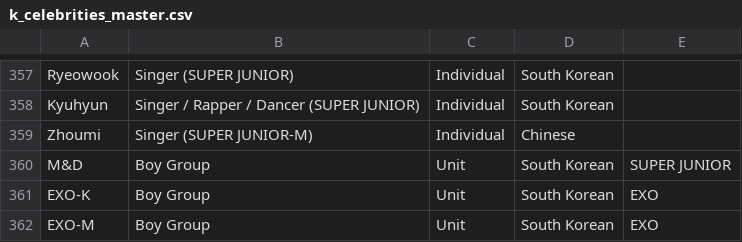
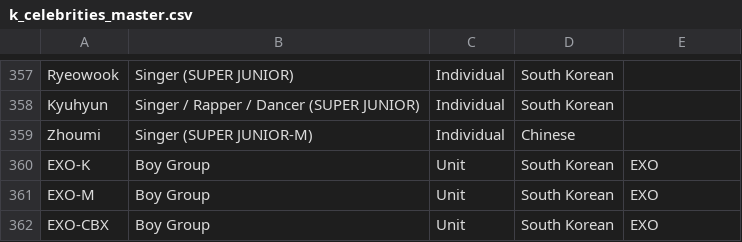
Before and after one commit to ehco-tech/ehco-web, a CSV file: k_celebrities_master.csv, drawn as a sheet; only a part is shown, gaps mark what is left out; the shorter side is filled out with more unchanged rows; the diff names each change by its address in the sheet, - before the commit and + after, or states it on an @@ line.

Commit message:
cleaning up the figures

```diff
--- a/k_celebrities_master.csv
+++ b/k_celebrities_master.csv
-row 360: M&D | Boy Group | Unit | South Korean | SUPER JUNIOR
```
